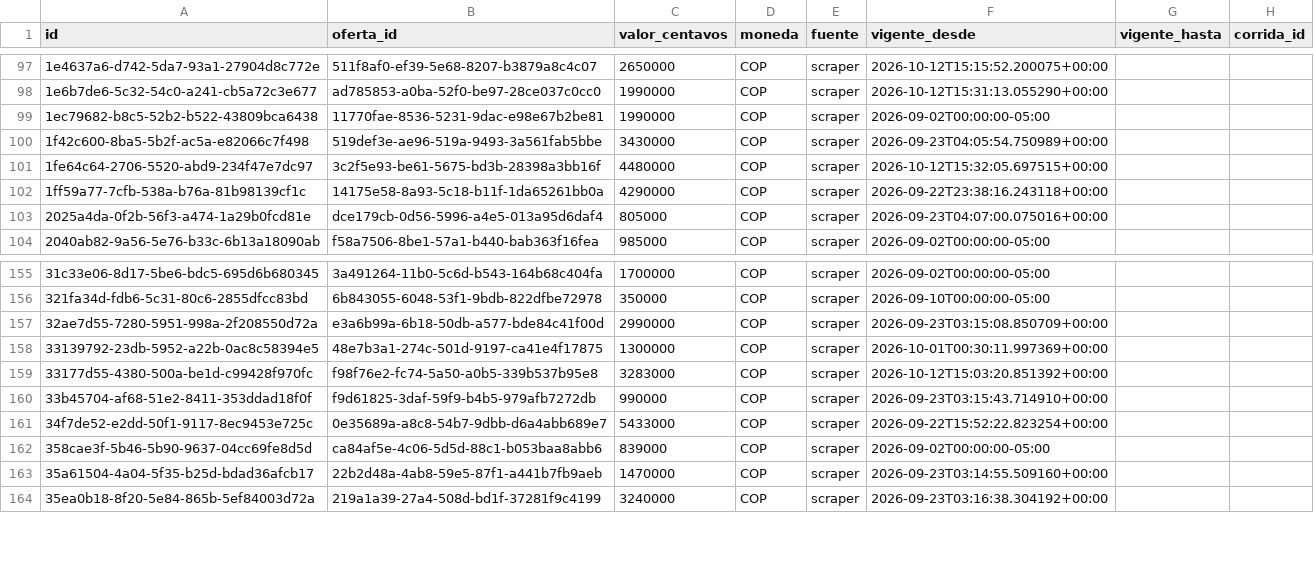
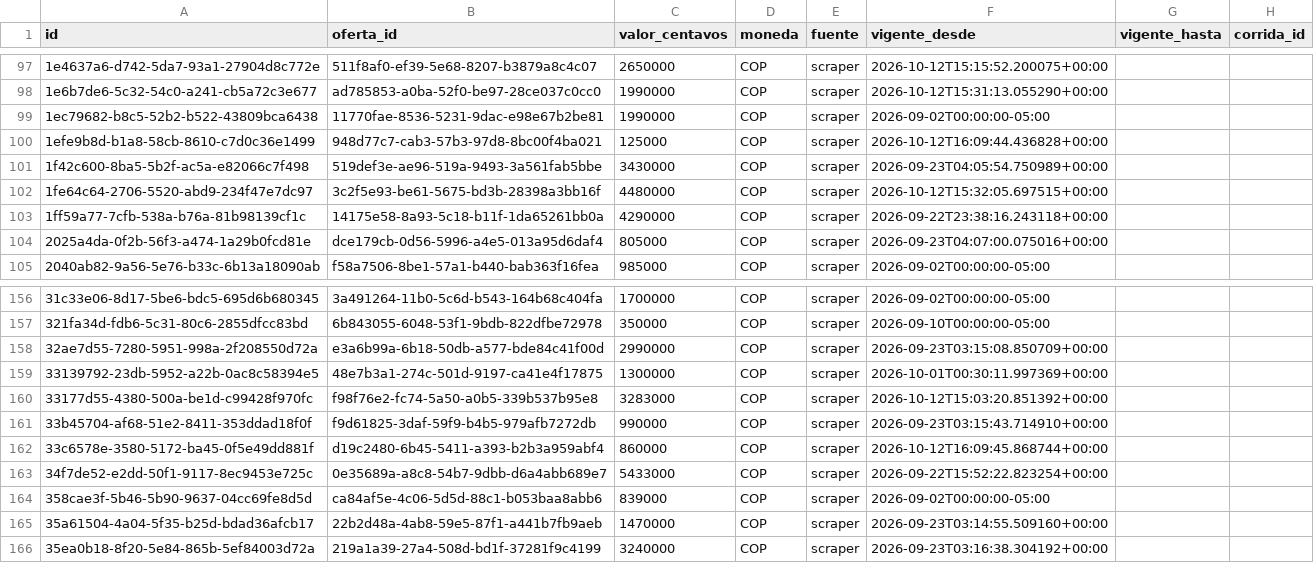
Before and after one commit to Tukit-Col/FINAL, a CSV file: datos/catalogo/precios_oferta.csv, drawn as a sheet; only a part is shown, gaps mark what is left out; the diff names each change by its address in the sheet, - before the commit and + after, or states it on an @@ line.

```diff
--- a/datos/catalogo/precios_oferta.csv
+++ b/datos/catalogo/precios_oferta.csv
+row 100: 1efe9b8d-b1a8-58cb-8610-c7d0c36e1499 | 948d77c7-cab3-57b3-97d8-8bc00f4ba021 | 125000 | COP | scraper | 2026-10-12T16:09:44.436828+00:00
+row 162: 33c6578e-3580-5172-ba45-0f5e49dd881f | d19c2480-6b45-5411-a393-b2b3a959abf4 | 860000 | COP | scraper | 2026-10-12T16:09:45.868744+00:00
```
Also changed, not shown: datos/catalogo/ofertas_tienda.csv, datos/catalogo/productos_canonicos.csv, 3 other files.
